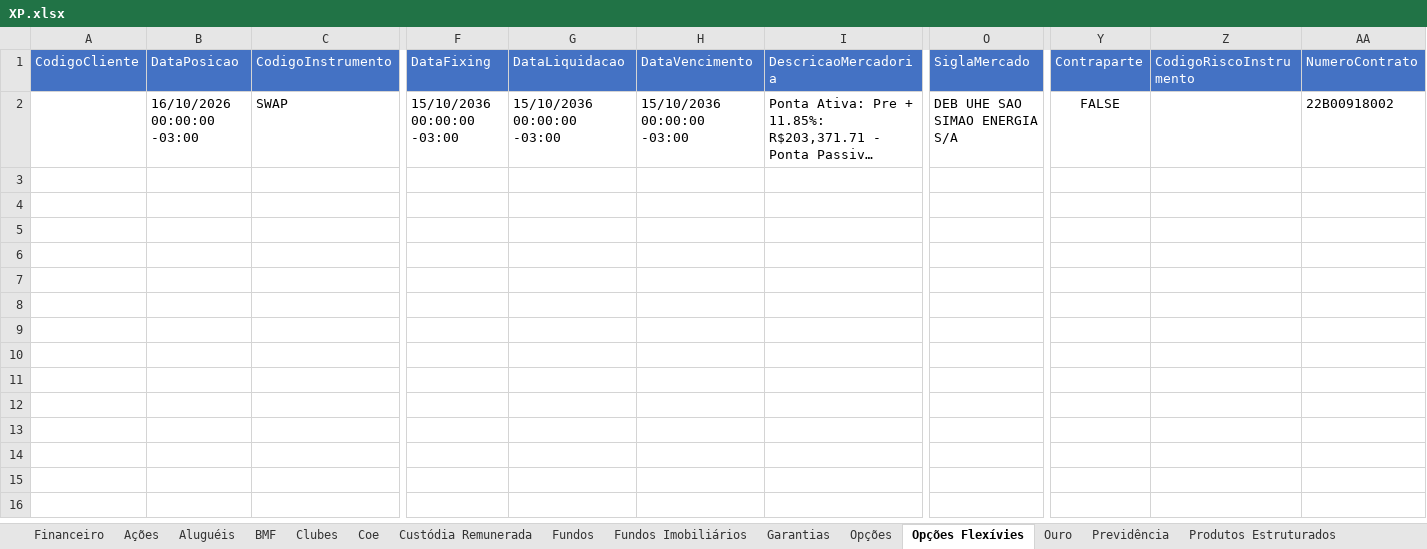
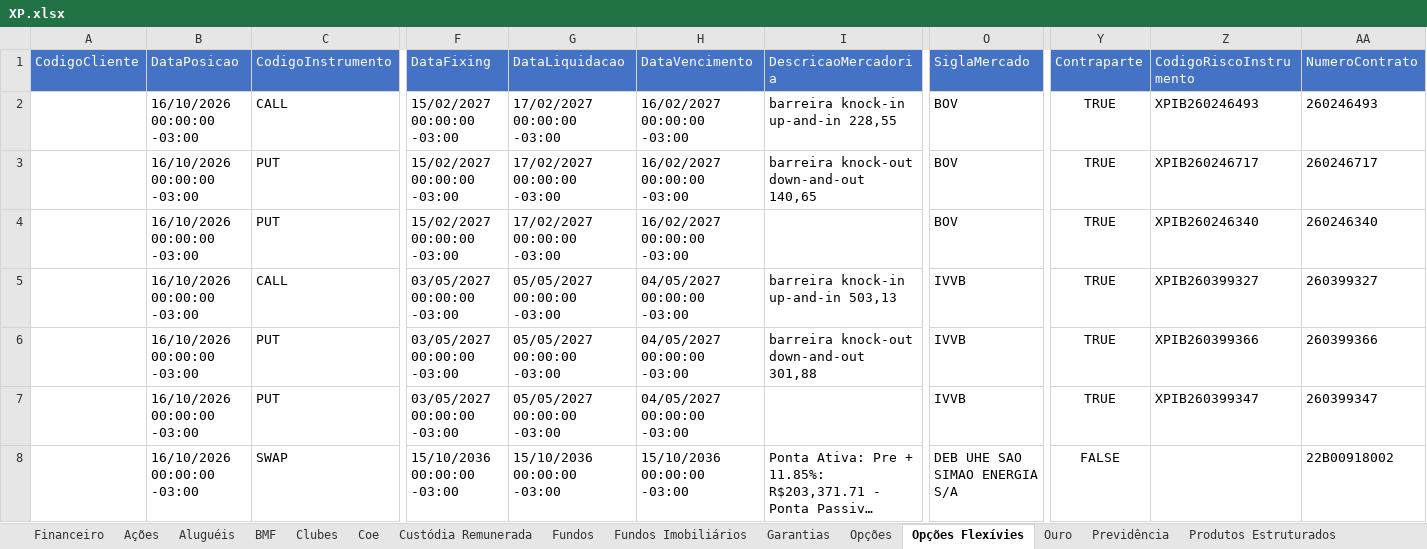
Before and after one commit to AloacaoMWealth/alocationmwealth, an Excel workbook: posicoes/XP.xlsx, sheet Opções Flexívies, drawn as a sheet; only a part is shown, gaps mark what is left out; long unchanged cells end in …; values as stored, in another font and other column widths than the file's, no borders; rows hold the shown columns only; the diff names each change by its address in the sheet, - before the commit and + after, or states it on an @@ line.

```diff
--- a/posicoes/XP.xlsx (sheet Opções Flexívies)
+++ b/posicoes/XP.xlsx (sheet Opções Flexívies)
+row 2:  | 16/10/2026 00:00:00 -03:00 | CALL | 15/02/2027 00:00:00 -03:00 | 17/02/2027 00:00:00 -03:00 | 16/02/2027 00:00:00 -03:00 | barreira knock-in up-and-in 228,55 | BOV | TRUE | XPIB260246493 | 260246493
+row 3:  | 16/10/2026 00:00:00 -03:00 | PUT | 15/02/2027 00:00:00 -03:00 | 17/02/2027 00:00:00 -03:00 | 16/02/2027 00:00:00 -03:00 | barreira knock-out down-and-out 140,65 | BOV | TRUE | XPIB260246717 | 260246717
+row 4:  | 16/10/2026 00:00:00 -03:00 | PUT | 15/02/2027 00:00:00 -03:00 | 17/02/2027 00:00:00 -03:00 | 16/02/2027 00:00:00 -03:00 |  | BOV | TRUE | XPIB260246340 | 260246340
+row 5:  | 16/10/2026 00:00:00 -03:00 | CALL | 03/05/2027 00:00:00 -03:00 | 05/05/2027 00:00:00 -03:00 | 04/05/2027 00:00:00 -03:00 | barreira knock-in up-and-in 503,13 | IVVB | TRUE | XPIB260399327 | 260399327
+row 6:  | 16/10/2026 00:00:00 -03:00 | PUT | 03/05/2027 00:00:00 -03:00 | 05/05/2027 00:00:00 -03:00 | 04/05/2027 00:00:00 -03:00 | barreira knock-out down-and-out 301,88 | IVVB | TRUE | XPIB260399366 | 260399366
+row 7:  | 16/10/2026 00:00:00 -03:00 | PUT | 03/05/2027 00:00:00 -03:00 | 05/05/2027 00:00:00 -03:00 | 04/05/2027 00:00:00 -03:00 |  | IVVB | TRUE | XPIB260399347 | 260399347
```
Also changed, not shown: sheet Fundos, sheet Renda Fixa, sheet Fundos Imobiliários, sheet Ações, sheet Previdência, sheet Tesouro Direto, 4 more sheets.
